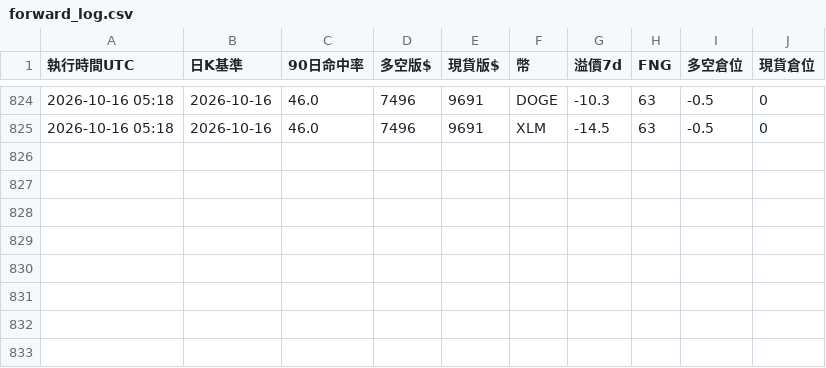
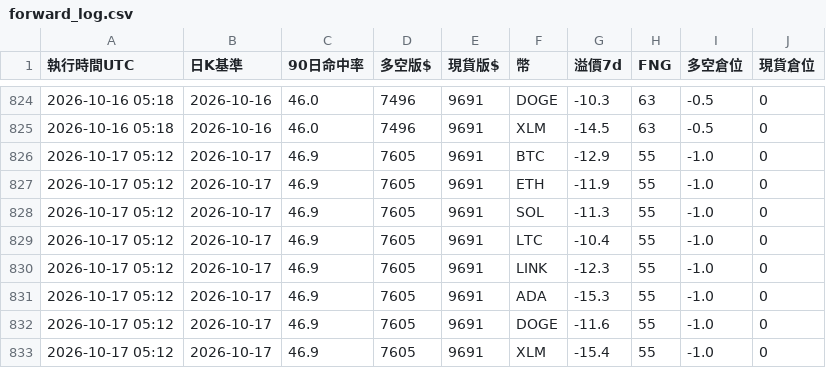
Before and after one commit to pidasin/crypto_forward, a CSV file: forward_log.csv, drawn as a sheet; only a part is shown, gaps mark what is left out; the diff names each change by its address in the sheet, - before the commit and + after, or states it on an @@ line.

```diff
--- a/forward_log.csv
+++ b/forward_log.csv
+row 826: 2026-10-17 05:12 | 2026-10-17 | 46.9 | 7605 | 9691 | BTC | -12.9 | 55 | -1.0 | 0
+row 827: 2026-10-17 05:12 | 2026-10-17 | 46.9 | 7605 | 9691 | ETH | -11.9 | 55 | -1.0 | 0
+row 828: 2026-10-17 05:12 | 2026-10-17 | 46.9 | 7605 | 9691 | SOL | -11.3 | 55 | -1.0 | 0
+row 829: 2026-10-17 05:12 | 2026-10-17 | 46.9 | 7605 | 9691 | LTC | -10.4 | 55 | -1.0 | 0
+row 830: 2026-10-17 05:12 | 2026-10-17 | 46.9 | 7605 | 9691 | LINK | -12.3 | 55 | -1.0 | 0
+row 831: 2026-10-17 05:12 | 2026-10-17 | 46.9 | 7605 | 9691 | ADA | -15.3 | 55 | -1.0 | 0
+row 832: 2026-10-17 05:12 | 2026-10-17 | 46.9 | 7605 | 9691 | DOGE | -11.6 | 55 | -1.0 | 0
+row 833: 2026-10-17 05:12 | 2026-10-17 | 46.9 | 7605 | 9691 | XLM | -15.4 | 55 | -1.0 | 0
```
